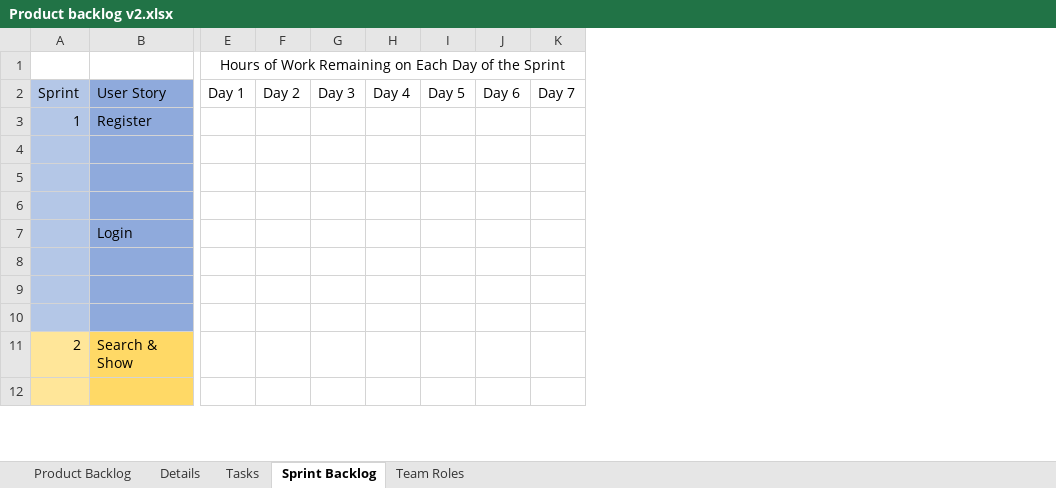
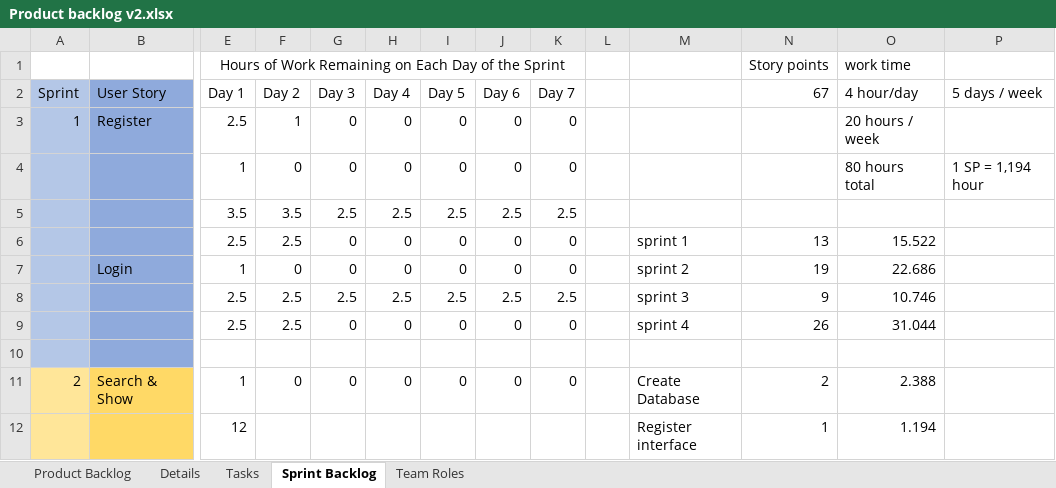
Before and after one commit to JohnnyIsHereNow/FellowApp, an Excel workbook: System Development/Product backlog v2.xlsx, sheet Sprint Backlog, drawn as a sheet; only a part is shown, gaps mark what is left out; values as stored, in another font and other column widths than the file's, no borders; removed rows and columns are numbered as before the commit, all else as after; rows hold the shown columns only; the diff covers the shown part only; the diff names each change by its address in the sheet, - before the commit and + after, or states it on an @@ line.

Commit message:
Sprint Backlog and Report Update

```diff
--- a/System Development/Product backlog v2.xlsx (sheet Sprint Backlog)
+++ b/System Development/Product backlog v2.xlsx (sheet Sprint Backlog)
+column L, empty
+column M, rows 11-12: Create Database | Register interface
+column N (67), row 1: Story points; rows 11-12: 2 | 1
+column O (4 hour/day), row 1: work time; row 3: 20 hours / week; rows 11-12: 2.388 | 1.194
+column P (5 days / week), empty
-E3 (Day 1): (empty)
+E3 (Day 1): 2.5
-F3 (Day 2): (empty)
+F3 (Day 2): 1
-G3 (Day 3): (empty)
+G3 (Day 3): 0
-H3 (Day 4): (empty)
+H3 (Day 4): 0
-I3 (Day 5): (empty)
+I3 (Day 5): 0
-J3 (Day 6): (empty)
+J3 (Day 6): 0
-K3 (Day 7): (empty)
+K3 (Day 7): 0
-row 4: (empty)
-row 5: (empty)
-row 6: (empty)
-row 7:  | Login
-row 8: (empty)
-row 9: (empty)
+row 4:  |  | 1 | 0 | 0 | 0 | 0 | 0 | 0 |  |  |  | 80 hours total | 1 SP = 1,194 hour
+row 5:  |  | 3.5 | 3.5 | 2.5 | 2.5 | 2.5 | 2.5 | 2.5
+row 6:  |  | 2.5 | 2.5 | 0 | 0 | 0 | 0 | 0 |  | sprint 1 | 13 | 15.522
+row 7:  | Login | 1 | 0 | 0 | 0 | 0 | 0 | 0 |  | sprint 2 | 19 | 22.686
+row 8:  |  | 2.5 | 2.5 | 2.5 | 2.5 | 2.5 | 2.5 | 2.5 |  | sprint 3 | 9 | 10.746
+row 9:  |  | 2.5 | 2.5 | 0 | 0 | 0 | 0 | 0 |  | sprint 4 | 26 | 31.044
-E11 (Day 1): (empty)
+E11 (Day 1): 1
-F11 (Day 2): (empty)
+F11 (Day 2): 0
-G11 (Day 3): (empty)
+G11 (Day 3): 0
-H11 (Day 4): (empty)
+H11 (Day 4): 0
-I11 (Day 5): (empty)
+I11 (Day 5): 0
-J11 (Day 6): (empty)
+J11 (Day 6): 0
-K11 (Day 7): (empty)
+K11 (Day 7): 0
-E12 (Day 1): (empty)
+E12 (Day 1): 12
```
Also changed, not shown: 8 added rows, 8 edited cells and cell formats elsewhere in this sheet, sheet Product Backlog, 1 other file.
